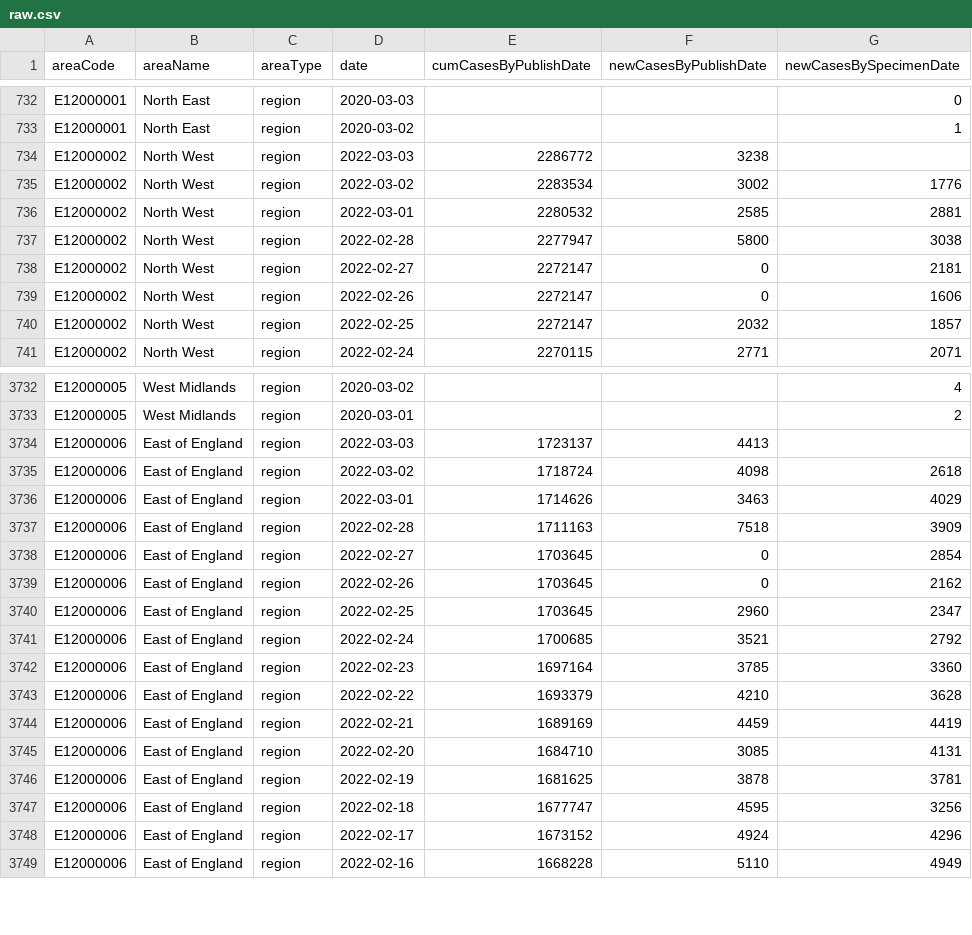
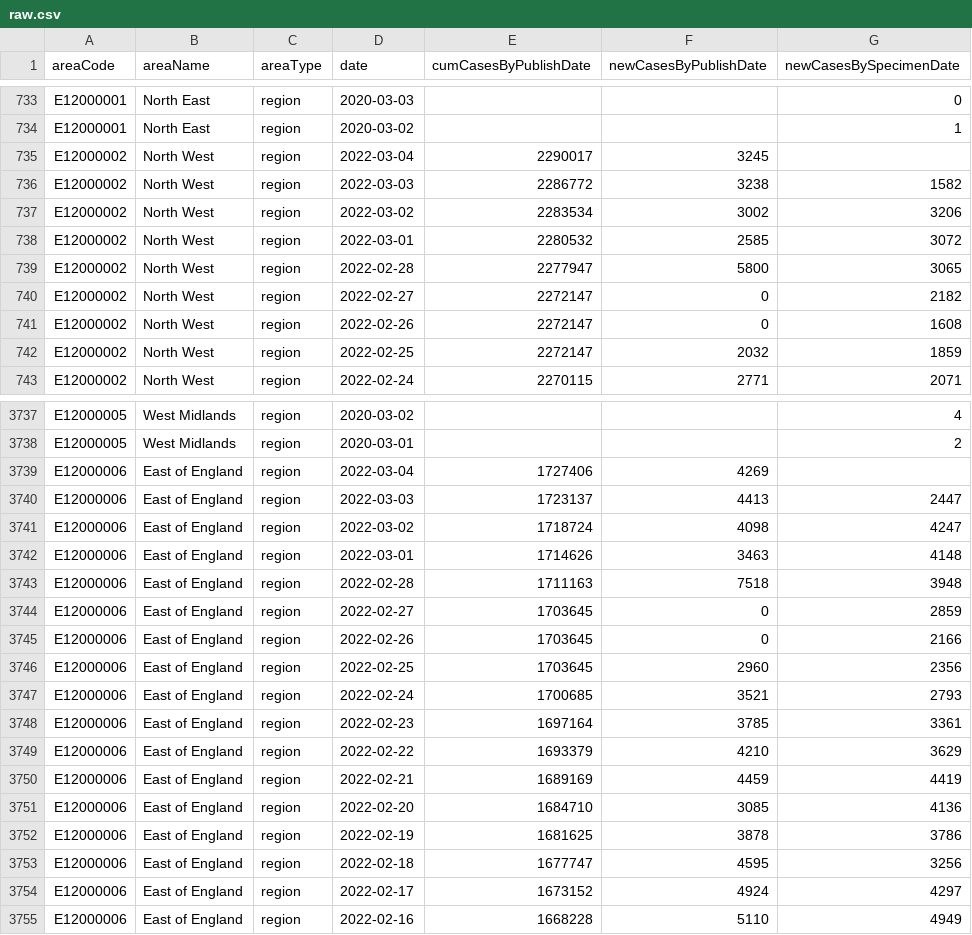
Before and after one commit to ade-times/flat_actions_example, a CSV file: raw.csv, drawn as a sheet; only a part is shown, gaps mark what is left out; the diff covers the shown part only.

Commit message:
Flat: latest data (2022-03-04T16:10:40.156Z) {   "date": "2022-03-04T16:10:40.156Z",   "files": [     {       "name": "output2.csv",       "deltaBytes": 3519,       "source": "https://api.coronavirus.data.gov.uk/v2/data?areaType=region&metric=newCasesByPublishDate&metric=newCasesBySpecimenDate&metric=cumCasesByPublishDate&format=csv"     },     {       "name": "raw.csv",       "deltaBytes": 533,       "source": "https://api.coronavirus.data.gov.uk/v2/data?areaType=region&metric=newCasesByPublishDate&metric=newCasesBySpecimenDate&metric=cumCasesByPublishDate&format=csv"     }   ] }

```diff
--- a/raw.csv
+++ b/raw.csv
@@ -733,9 +734,10 @@ E12000001,North East,region,2020-03-03,,,0
 E12000001,North East,region,2020-03-02,,,1
-E12000002,North West,region,2022-03-03,2286772,3238,
-E12000002,North West,region,2022-03-02,2283534,3002,1776
-E12000002,North West,region,2022-03-01,2280532,2585,2881
-E12000002,North West,region,2022-02-28,2277947,5800,3038
-E12000002,North West,region,2022-02-27,2272147,0,2181
-E12000002,North West,region,2022-02-26,2272147,0,1606
-E12000002,North West,region,2022-02-25,2272147,2032,1857
+E12000002,North West,region,2022-03-04,2290017,3245,
+E12000002,North West,region,2022-03-03,2286772,3238,1582
+E12000002,North West,region,2022-03-02,2283534,3002,3206
+E12000002,North West,region,2022-03-01,2280532,2585,3072
+E12000002,North West,region,2022-02-28,2277947,5800,3065
+E12000002,North West,region,2022-02-27,2272147,0,2182
+E12000002,North West,region,2022-02-26,2272147,0,1608
+E12000002,North West,region,2022-02-25,2272147,2032,1859
 E12000002,North West,region,2022-02-24,2270115,2771,2071
@@ -3733,17 +3738,18 @@ E12000005,West Midlands,region,2020-03-02,,,4
 E12000005,West Midlands,region,2020-03-01,,,2
-E12000006,East of England,region,2022-03-03,1723137,4413,
-E12000006,East of England,region,2022-03-02,1718724,4098,2618
-E12000006,East of England,region,2022-03-01,1714626,3463,4029
-E12000006,East of England,region,2022-02-28,1711163,7518,3909
-E12000006,East of England,region,2022-02-27,1703645,0,2854
-E12000006,East of England,region,2022-02-26,1703645,0,2162
-E12000006,East of England,region,2022-02-25,1703645,2960,2347
-E12000006,East of England,region,2022-02-24,1700685,3521,2792
-E12000006,East of England,region,2022-02-23,1697164,3785,3360
-E12000006,East of England,region,2022-02-22,1693379,4210,3628
+E12000006,East of England,region,2022-03-04,1727406,4269,
+E12000006,East of England,region,2022-03-03,1723137,4413,2447
+E12000006,East of England,region,2022-03-02,1718724,4098,4247
+E12000006,East of England,region,2022-03-01,1714626,3463,4148
+E12000006,East of England,region,2022-02-28,1711163,7518,3948
+E12000006,East of England,region,2022-02-27,1703645,0,2859
+E12000006,East of England,region,2022-02-26,1703645,0,2166
+E12000006,East of England,region,2022-02-25,1703645,2960,2356
+E12000006,East of England,region,2022-02-24,1700685,3521,2793
+E12000006,East of England,region,2022-02-23,1697164,3785,3361
+E12000006,East of England,region,2022-02-22,1693379,4210,3629
 E12000006,East of England,region,2022-02-21,1689169,4459,4419
-E12000006,East of England,region,2022-02-20,1684710,3085,4131
-E12000006,East of England,region,2022-02-19,1681625,3878,3781
+E12000006,East of England,region,2022-02-20,1684710,3085,4136
+E12000006,East of England,region,2022-02-19,1681625,3878,3786
 E12000006,East of England,region,2022-02-18,1677747,4595,3256
-E12000006,East of England,region,2022-02-17,1673152,4924,4296
+E12000006,East of England,region,2022-02-17,1673152,4924,4297
 E12000006,East of England,region,2022-02-16,1668228,5110,4949
```
Also changed, not shown: 7 added rows and 82 edited cells elsewhere in this file, 1 other file.
